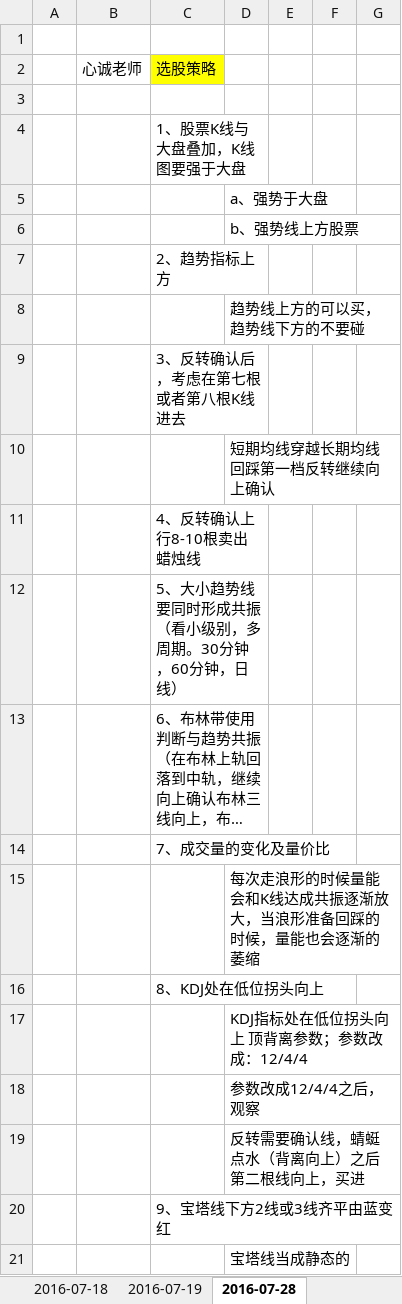
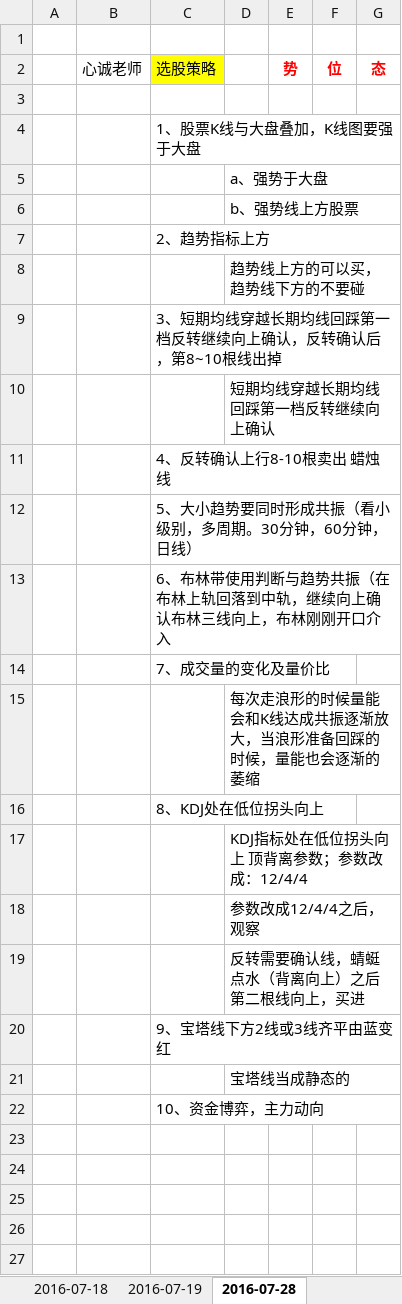
Before and after one commit to davidsky11/FinanceRecord, an Excel workbook: StockDiary/股市日志.xlsx, sheet 2016-07-28, drawn as a sheet; long unchanged cells end in …; values as stored, in another font and other column widths than the file's, no borders; removed rows and columns are numbered as before the commit, all else as after; the diff names each change by its address in the sheet, - before the commit and + after, or states it on an @@ line.

Commit message:
2019-08-02

```diff
--- a/StockDiary/股市日志.xlsx (sheet 2016-07-28)
+++ b/StockDiary/股市日志.xlsx (sheet 2016-07-28)
-row 2:  | 心诚老师 | 选股策略
+row 2:  | 心诚老师 | 选股策略 |  | 势 | 位 | 态
-C4:D4 merged
+C4:G4 merged
+D5:G5 merged
-C7:D7 merged
+C7:G7 merged
-C9: 3、反转确认后，考虑在第七根或者第八根K线进去
+C9: 3、短期均线穿越长期均线回踩第一档反转继续向上确认，反转确认后，第8~10根线出掉
-C9:D9 merged
+C9:G9 merged
-C11:D11 merged
+C11:G11 merged
-C12: 5、大小趋势线要同时形成共振（看小级别，多周期。30分钟，60分钟，日线）
+C12: 5、大小趋势要同时形成共振（看小级别，多周期。30分钟，60分钟，日线）
-C12:D12 merged
+C12:G12 merged
-C13:D13 merged
+C13:G13 merged
+D15:G15 merged
+D17:G17 merged
+D18:G18 merged
+D19:G19 merged
+D21:G21 merged
+row 22:  |  | 10、资金博弈，主力动向
```
